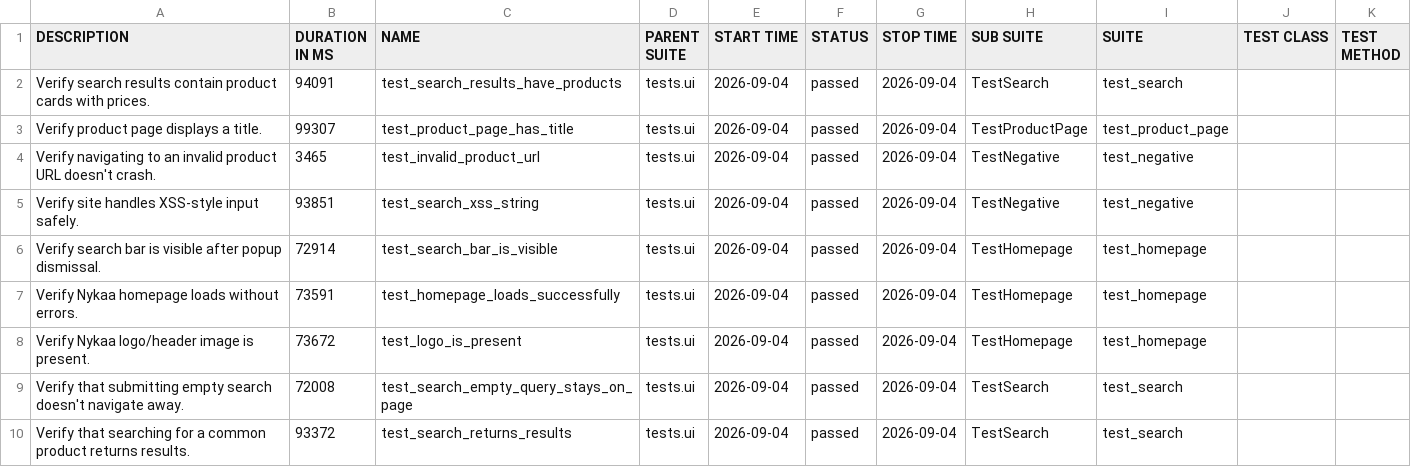
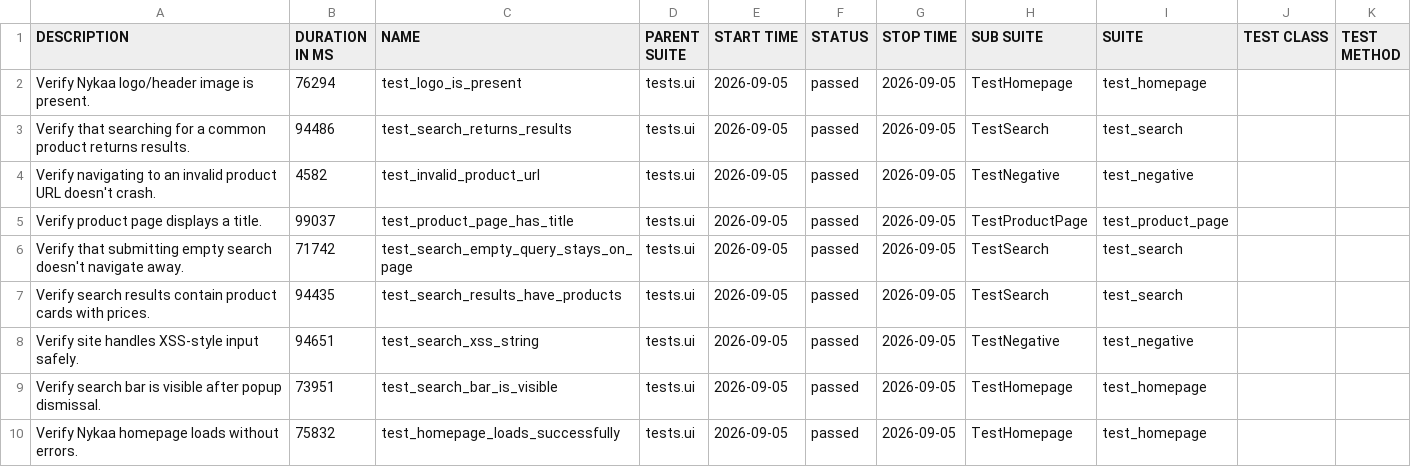
Before and after one commit to Deoli420/automation-framework, a CSV file: allure-report/data/suites.csv, drawn as a sheet.

```diff
--- a/allure-report/data/suites.csv
+++ b/allure-report/data/suites.csv
@@ -1,10 +1,10 @@
 "DESCRIPTION","DURATION IN MS","NAME","PARENT SUITE","START TIME","STATUS","STOP TIME","SUB SUITE","SUITE","TEST CLASS","TEST METHOD"
-"Verify search results contain product cards with prices.","94091","test_search_results_have_products","tests.ui","2026-09-04","passed","2026-09-04","TestSearch","test_search","",""
-"Verify product page displays a title.","99307","test_product_page_has_title","tests.ui","2026-09-04","passed","2026-09-04","TestProductPage","test_product_page","",""
-"Verify navigating to an invalid product URL doesn't crash.","3465","test_invalid_product_url","tests.ui","2026-09-04","passed","2026-09-04","TestNegative","test_negative","",""
-"Verify site handles XSS-style input safely.","93851","test_search_xss_string","tests.ui","2026-09-04","passed","2026-09-04","TestNegative","test_negative","",""
-"Verify search bar is visible after popup dismissal.","72914","test_search_bar_is_visible","tests.ui","2026-09-04","passed","2026-09-04","TestHomepage","test_homepage","",""
-"Verify Nykaa homepage loads without errors.","73591","test_homepage_loads_successfully","tests.ui","2026-09-04","passed","2026-09-04","TestHomepage","test_homepage","",""
-"Verify Nykaa logo/header image is present.","73672","test_logo_is_present","tests.ui","2026-09-04","passed","2026-09-04","TestHomepage","test_homepage","",""
-"Verify that submitting empty search doesn't navigate away.","72008","test_search_empty_query_stays_on_page","tests.ui","2026-09-04","passed","2026-09-04","TestSearch","test_search","",""
-"Verify that searching for a common product returns results.","93372","test_search_returns_results","tests.ui","2026-09-04","passed","2026-09-04","TestSearch","test_search","",""
+"Verify Nykaa logo/header image is present.","76294","test_logo_is_present","tests.ui","2026-09-05","passed","2026-09-05","TestHomepage","test_homepage","",""
+"Verify that searching for a common product returns results.","94486","test_search_returns_results","tests.ui","2026-09-05","passed","2026-09-05","TestSearch","test_search","",""
+"Verify navigating to an invalid product URL doesn't crash.","4582","test_invalid_product_url","tests.ui","2026-09-05","passed","2026-09-05","TestNegative","test_negative","",""
+"Verify product page displays a title.","99037","test_product_page_has_title","tests.ui","2026-09-05","passed","2026-09-05","TestProductPage","test_product_page","",""
+"Verify that submitting empty search doesn't navigate away.","71742","test_search_empty_query_stays_on_page","tests.ui","2026-09-05","passed","2026-09-05","TestSearch","test_search","",""
+"Verify search results contain product cards with prices.","94435","test_search_results_have_products","tests.ui","2026-09-05","passed","2026-09-05","TestSearch","test_search","",""
+"Verify site handles XSS-style input safely.","94651","test_search_xss_string","tests.ui","2026-09-05","passed","2026-09-05","TestNegative","test_negative","",""
+"Verify search bar is visible after popup dismissal.","73951","test_search_bar_is_visible","tests.ui","2026-09-05","passed","2026-09-05","TestHomepage","test_homepage","",""
+"Verify Nykaa homepage loads without errors.","75832","test_homepage_loads_successfully","tests.ui","2026-09-05","passed","2026-09-05","TestHomepage","test_homepage","",""
```
Also changed, not shown: 59 other files.
